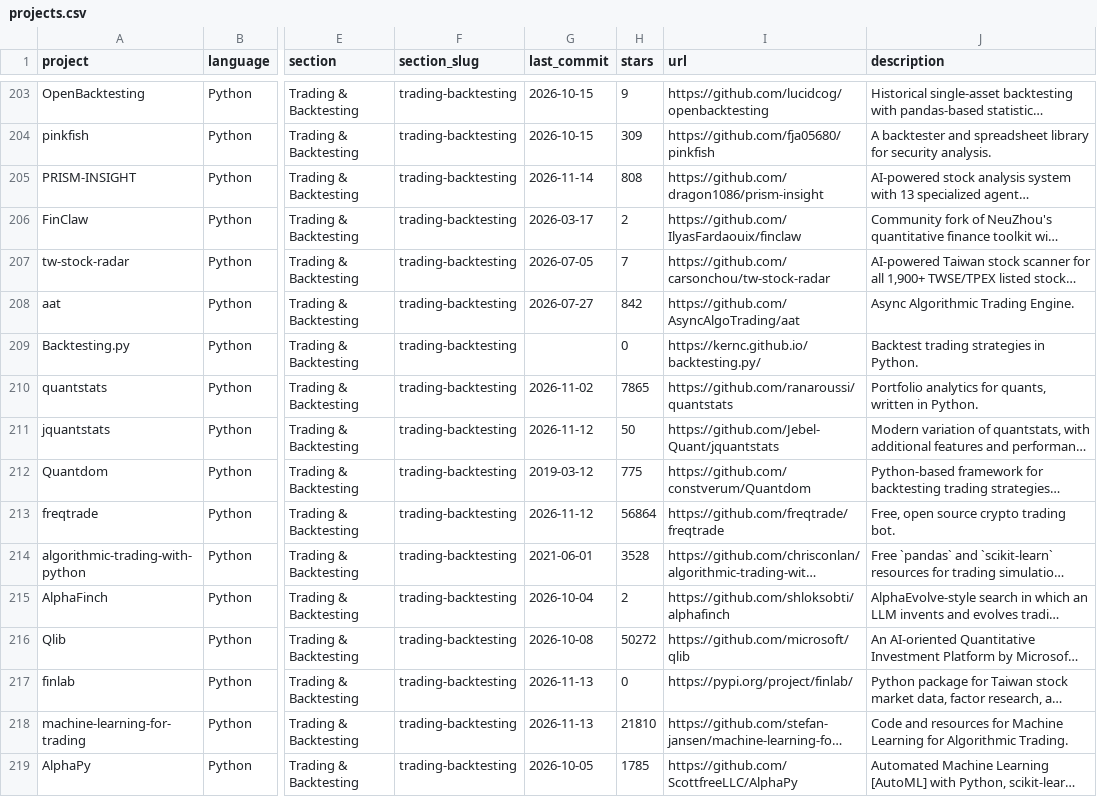
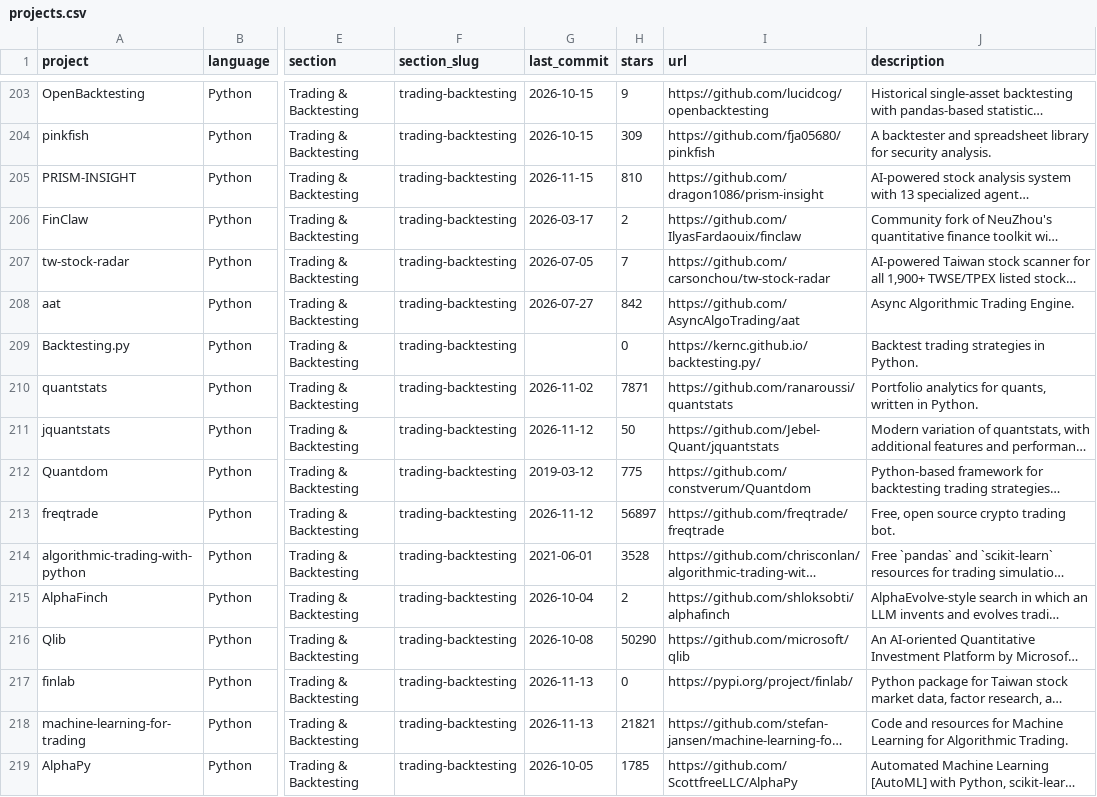
Before and after one commit to tomdonald/awesome-quant2, a CSV file: projects.csv, drawn as a sheet; only a part is shown, gaps mark what is left out; long unchanged cells end in …; the diff covers the shown part only; the diff names each change by its address in the sheet, - before the commit and + after, or states it on an @@ line.

```diff
--- a/projects.csv
+++ b/projects.csv
-G205 (last_commit): 2026-11-14
+G205 (last_commit): 2026-11-15
-H205 (stars): 808
+H205 (stars): 810
-H210 (stars): 7865
+H210 (stars): 7871
-H213 (stars): 56864
+H213 (stars): 56897
-H216 (stars): 50272
+H216 (stars): 50290
-H218 (stars): 21810
+H218 (stars): 21821
```
Also changed, not shown: 158 edited cells elsewhere in this file, 1 other file.
